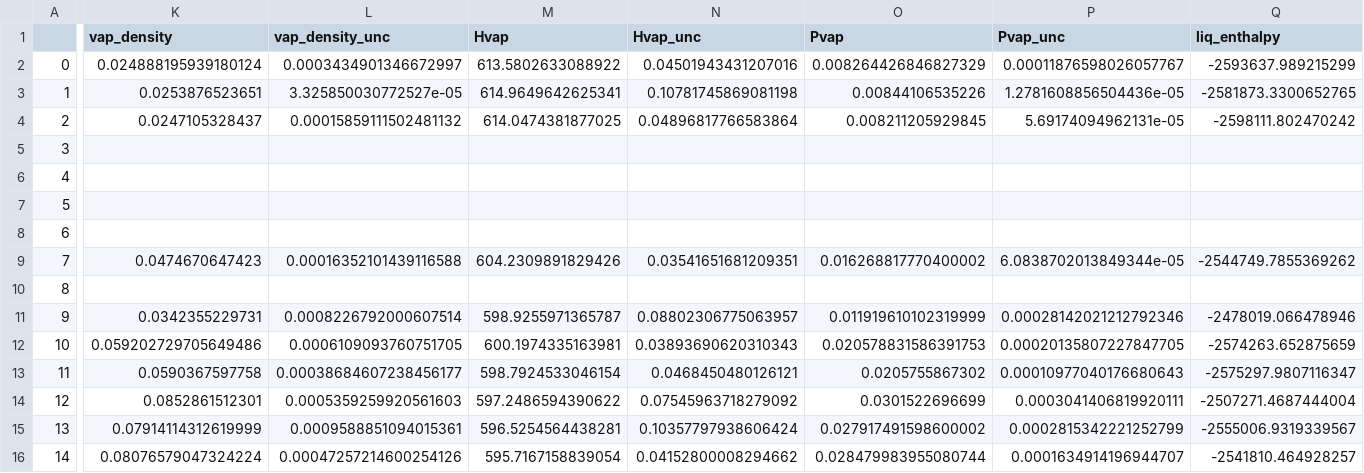
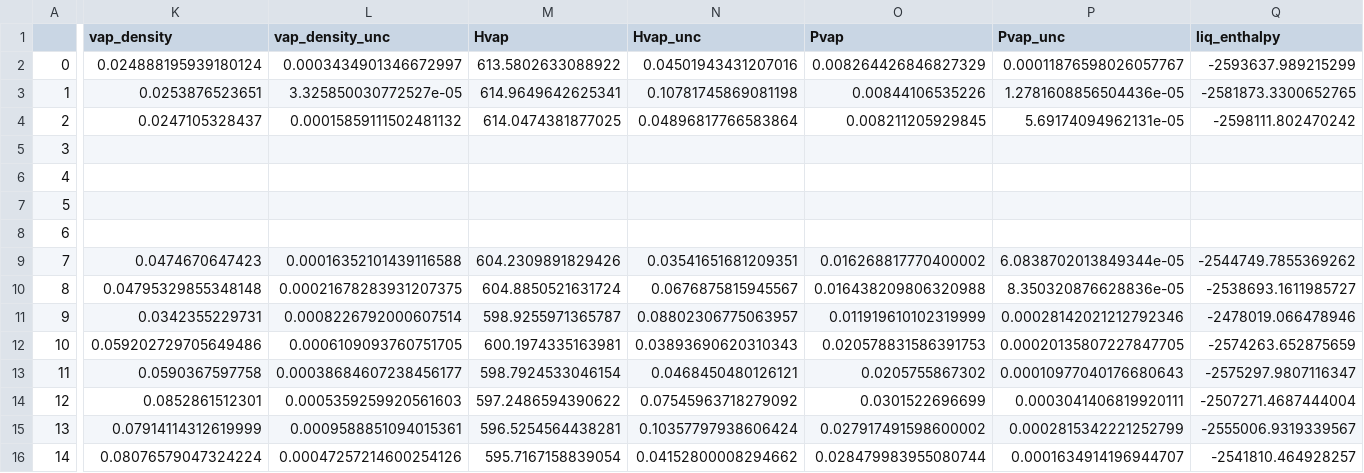
Before and after one commit to MaginnGroup/ES-FFO-Public, a CSV file: Opt_ES/analysis/at_00/DMSO/ExpVal/opt_res/ms_val_opt/raw_data.csv, drawn as a sheet; only a part is shown, gaps mark what is left out; the diff covers the shown part only; the diff names each change by its address in the sheet, - before the commit and + after, or states it on an @@ line.

Commit message:
Added data

```diff
--- a/Opt_ES/analysis/at_00/DMSO/ExpVal/opt_res/ms_val_opt/raw_data.csv
+++ b/Opt_ES/analysis/at_00/DMSO/ExpVal/opt_res/ms_val_opt/raw_data.csv
-K10 (vap_density): (empty)
+K10 (vap_density): 0.04795329855348148
-L10 (vap_density_unc): (empty)
+L10 (vap_density_unc): 0.00021678283931207375
-M10 (Hvap): (empty)
+M10 (Hvap): 604.8850521631724
-N10 (Hvap_unc): (empty)
+N10 (Hvap_unc): 0.0676875815945567
-O10 (Pvap): (empty)
+O10 (Pvap): 0.016438209806320988
-P10 (Pvap_unc): (empty)
+P10 (Pvap_unc): 8.350320876628836e-05
-Q10 (liq_enthalpy): (empty)
+Q10 (liq_enthalpy): -2538693.1611985727
```
Also changed, not shown: 3 edited cells elsewhere in this file, Opt_ES/analysis/at_00/DMSO/ExpVal/opt_res/ms_val_opt/error_data.csv, Opt_ES/analysis/at_00/DMSO/ExpVal/opt_res/ms_val_opt/ms_data.csv, 5 other files.
